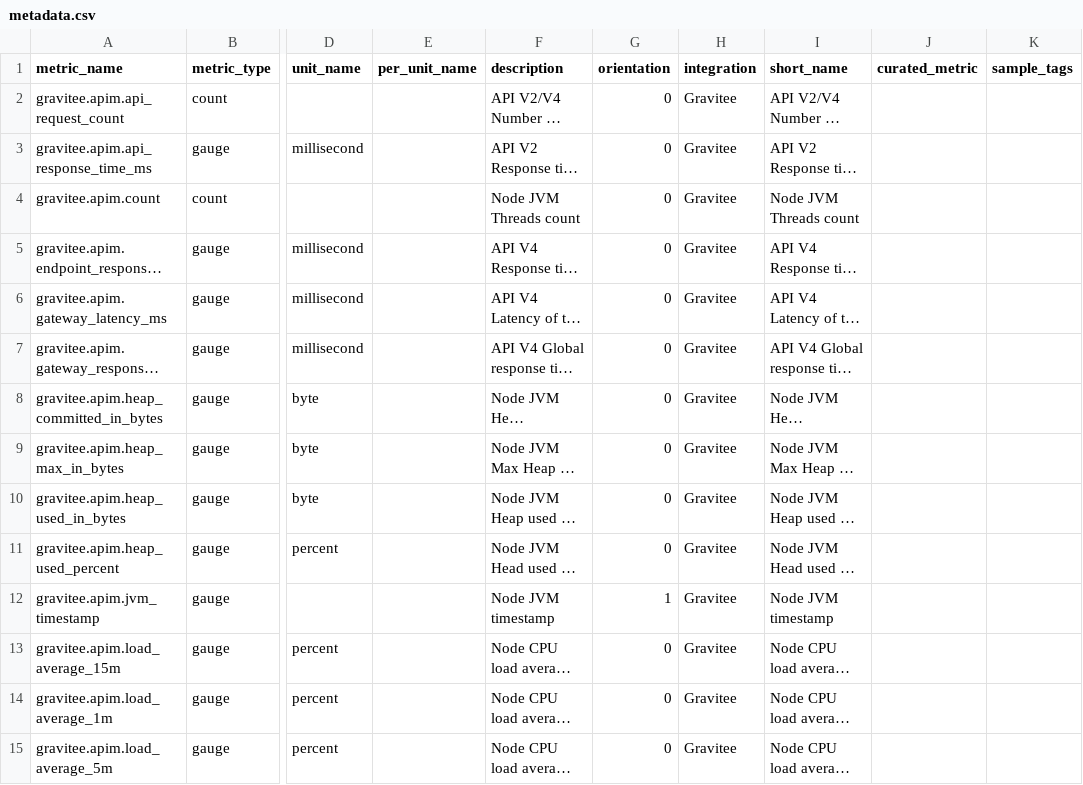
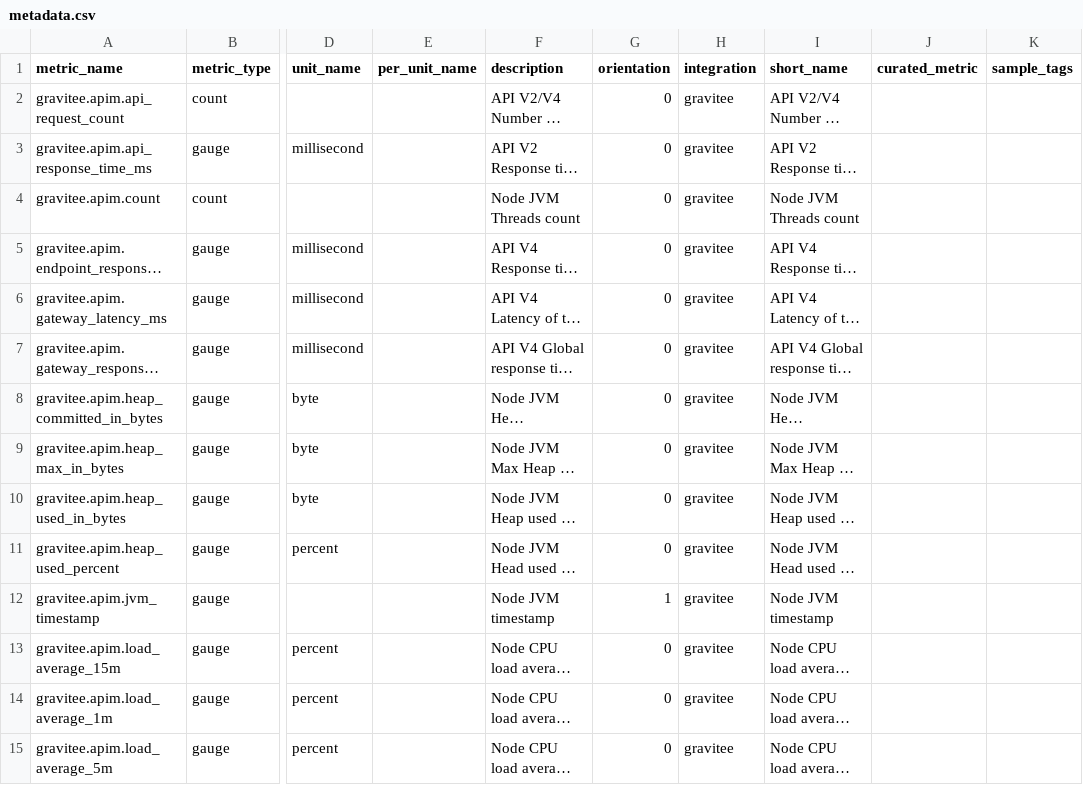
Before and after one commit to DataDog/integrations-extras, a CSV file: gravitee/metadata.csv, drawn as a sheet; only a part is shown, gaps mark what is left out; long unchanged cells end in …; the diff covers the shown part only; the diff names each change by its address in the sheet, - before the commit and + after, or states it on an @@ line.

```diff
--- a/gravitee/metadata.csv
+++ b/gravitee/metadata.csv
-H2:H15 (integration): Gravitee
+H2:H15 (integration): gravitee
```
Also changed, not shown: 18 edited cells elsewhere in this file, 3 other files.
